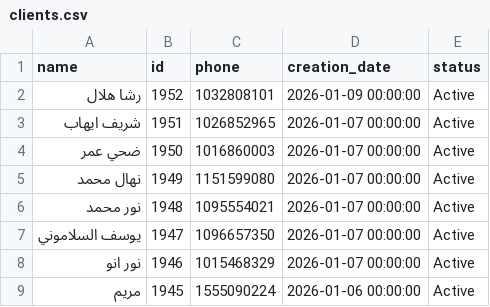
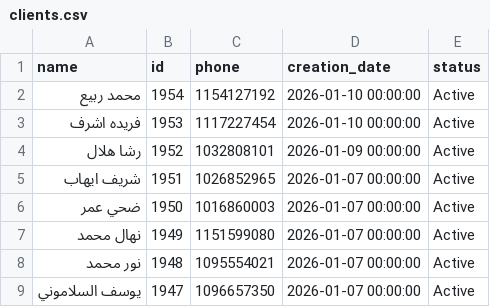
Before and after one commit to Malek74/Mojo-Analytics-Pipeline, a CSV file: database/clients.csv, drawn as a sheet; only a part is shown; the shorter side is filled out with more unchanged rows; the diff names each change by its address in the sheet, - before the commit and + after, or states it on an @@ line.

```diff
--- a/database/clients.csv
+++ b/database/clients.csv
+row 2: محمد ربيع | 1954 | 1154127192 | 2026-01-10 00:00:00 | Active
+row 3: فريده اشرف | 1953 | 1117227454 | 2026-01-10 00:00:00 | Active
```
Also changed, not shown: database/pets.csv, database/revenue.csv, 1 other file.
